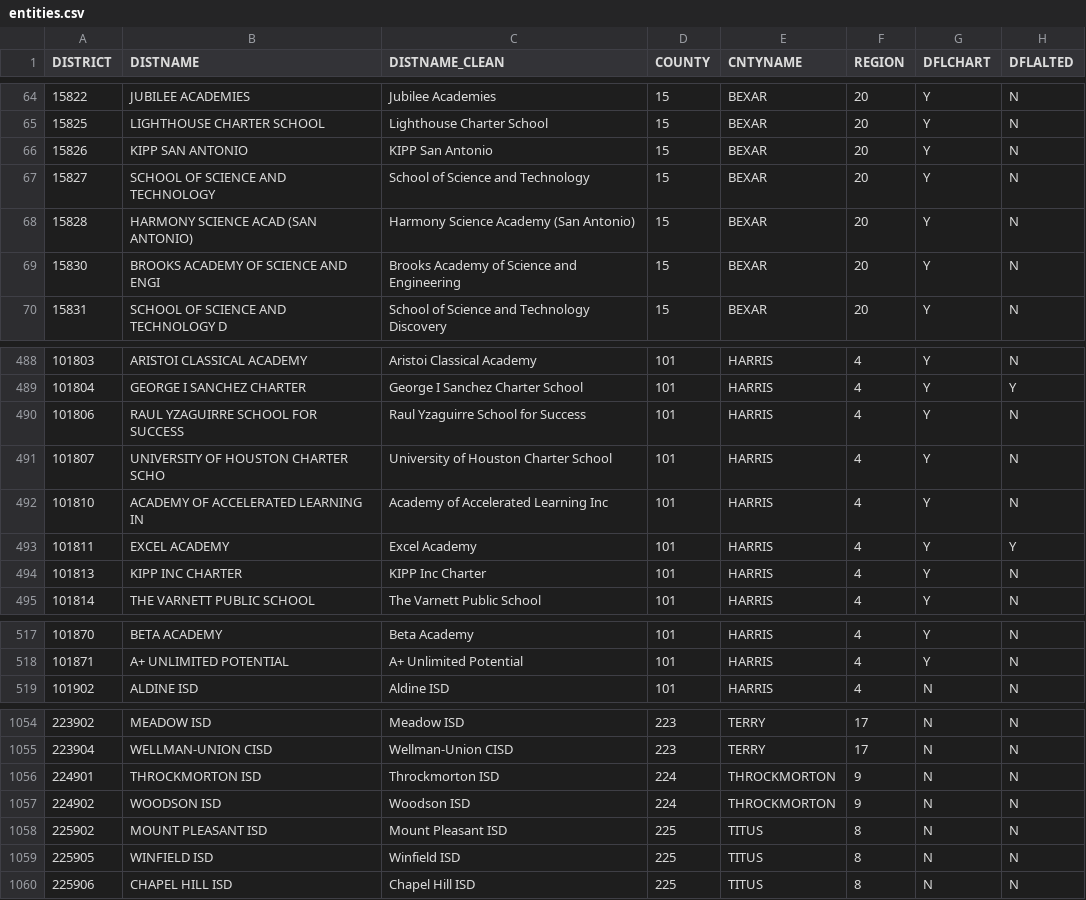
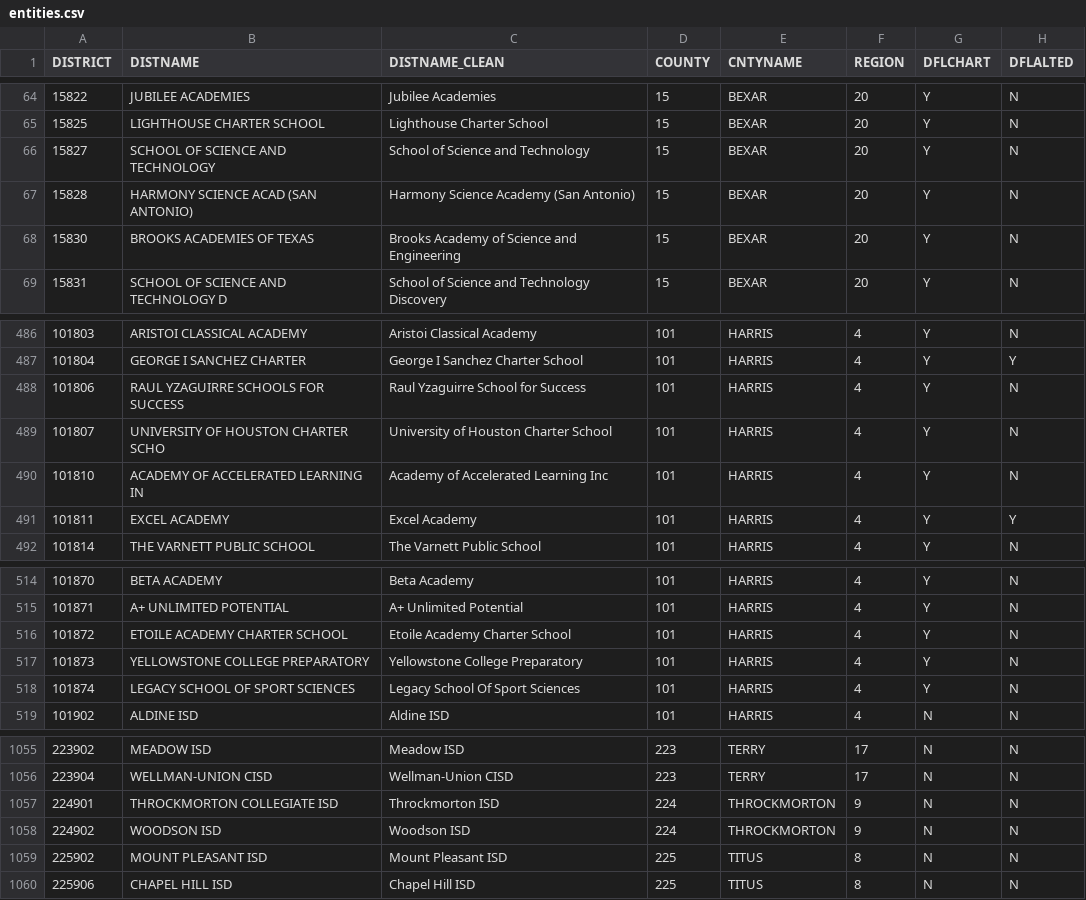
Before and after one commit to texastribune/scuole-data, a CSV file: tapr/2018-2019/district/entities.csv, drawn as a sheet; only a part is shown, gaps mark what is left out; the diff covers the shown part only.

Commit message:
Add reformatted accountability CSV and entities CSV for 2018-2019 districts and campuses

```diff
--- a/tapr/2018-2019/district/entities.csv
+++ b/tapr/2018-2019/district/entities.csv
@@ -65,6 +65,5 @@ DISTRICT,DISTNAME,DISTNAME_CLEAN,COUNTY,CNTYNAME,REGION,DFLCHART,DFLALTED
 15825,LIGHTHOUSE CHARTER SCHOOL,Lighthouse Charter School,15,BEXAR,20,Y,N
-15826,KIPP SAN ANTONIO,KIPP San Antonio,15,BEXAR,20,Y,N
 15827,SCHOOL OF SCIENCE AND TECHNOLOGY,School of Science and Technology,15,BEXAR,20,Y,N
 15828,HARMONY SCIENCE ACAD (SAN ANTONIO),Harmony Science Academy (San Antonio),15,BEXAR,20,Y,N
-15830,BROOKS ACADEMY OF SCIENCE AND ENGI,Brooks Academy of Science and Engineering,15,BEXAR,20,Y,N
+15830,BROOKS ACADEMIES OF TEXAS,Brooks Academy of Science and Engineering,15,BEXAR,20,Y,N
 15831,SCHOOL OF SCIENCE AND TECHNOLOGY D,School of Science and Technology Discovery,15,BEXAR,20,Y,N
@@ -489,3 +487,3 @@ DISTRICT,DISTNAME,DISTNAME_CLEAN,COUNTY,CNTYNAME,REGION,DFLCHART,DFLALTED
 101804,GEORGE I SANCHEZ CHARTER,George I Sanchez Charter School,101,HARRIS,4,Y,Y
-101806,RAUL YZAGUIRRE SCHOOL FOR SUCCESS,Raul Yzaguirre School for Success,101,HARRIS,4,Y,N
+101806,RAUL YZAGUIRRE SCHOOLS FOR SUCCESS,Raul Yzaguirre School for Success,101,HARRIS,4,Y,N
 101807,UNIVERSITY OF HOUSTON CHARTER SCHO,University of Houston Charter School,101,HARRIS,4,Y,N
@@ -493,3 +491,2 @@ DISTRICT,DISTNAME,DISTNAME_CLEAN,COUNTY,CNTYNAME,REGION,DFLCHART,DFLALTED
 101811,EXCEL ACADEMY,Excel Academy,101,HARRIS,4,Y,Y
-101813,KIPP INC CHARTER,KIPP Inc Charter,101,HARRIS,4,Y,N
 101814,THE VARNETT PUBLIC SCHOOL,The Varnett Public School,101,HARRIS,4,Y,N
@@ -518,2 +515,5 @@ DISTRICT,DISTNAME,DISTNAME_CLEAN,COUNTY,CNTYNAME,REGION,DFLCHART,DFLALTED
 101871,A+ UNLIMITED POTENTIAL,A+ Unlimited Potential,101,HARRIS,4,Y,N
+101872,ETOILE ACADEMY CHARTER SCHOOL,Etoile Academy Charter School,101,HARRIS,4,Y,N
+101873,YELLOWSTONE COLLEGE PREPARATORY,Yellowstone College Preparatory,101,HARRIS,4,Y,N
+101874,LEGACY SCHOOL OF SPORT SCIENCES,Legacy School Of Sport Sciences,101,HARRIS,4,Y,N
 101902,ALDINE ISD,Aldine ISD,101,HARRIS,4,N,N
@@ -1055,6 +1056,5 @@ DISTRICT,DISTNAME,DISTNAME_CLEAN,COUNTY,CNTYNAME,REGION,DFLCHART,DFLALTED
 223904,WELLMAN-UNION CISD,Wellman-Union CISD,223,TERRY,17,N,N
-224901,THROCKMORTON ISD,Throckmorton ISD,224,THROCKMORTON,9,N,N
+224901,THROCKMORTON COLLEGIATE ISD,Throckmorton ISD,224,THROCKMORTON,9,N,N
 224902,WOODSON ISD,Woodson ISD,224,THROCKMORTON,9,N,N
 225902,MOUNT PLEASANT ISD,Mount Pleasant ISD,225,TITUS,8,N,N
-225905,WINFIELD ISD,Winfield ISD,225,TITUS,8,N,N
 225906,CHAPEL HILL ISD,Chapel Hill ISD,225,TITUS,8,N,N
```
Also changed, not shown: 3 added rows, 2 removed rows and 6 edited cells elsewhere in this file, 3 other files.
